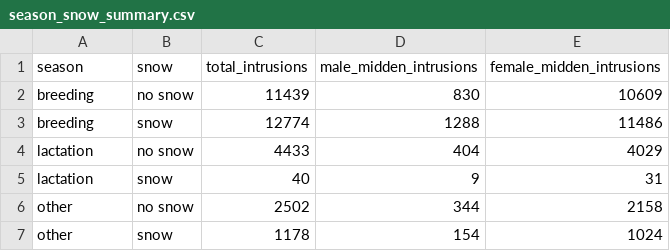
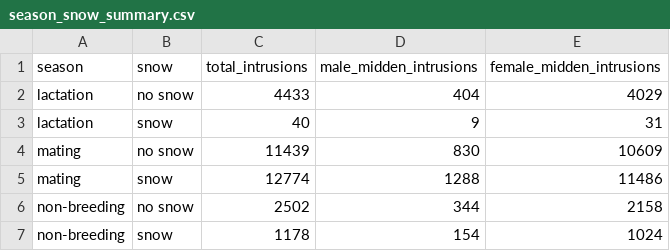
Before and after one commit to courchesnek/female_pilfering, a CSV file: Output/season_snow_summary.csv, drawn as a sheet.

```diff
--- a/Output/season_snow_summary.csv
+++ b/Output/season_snow_summary.csv
@@ -1,7 +1,7 @@
 "season","snow","total_intrusions","male_midden_intrusions","female_midden_intrusions"
-"breeding","no snow",11439,830,10609
-"breeding","snow",12774,1288,11486
 "lactation","no snow",4433,404,4029
 "lactation","snow",40,9,31
-"other","no snow",2502,344,2158
-"other","snow",1178,154,1024
+"mating","no snow",11439,830,10609
+"mating","snow",12774,1288,11486
+"non-breeding","no snow",2502,344,2158
+"non-breeding","snow",1178,154,1024
```
Also changed, not shown: 13 other files.
